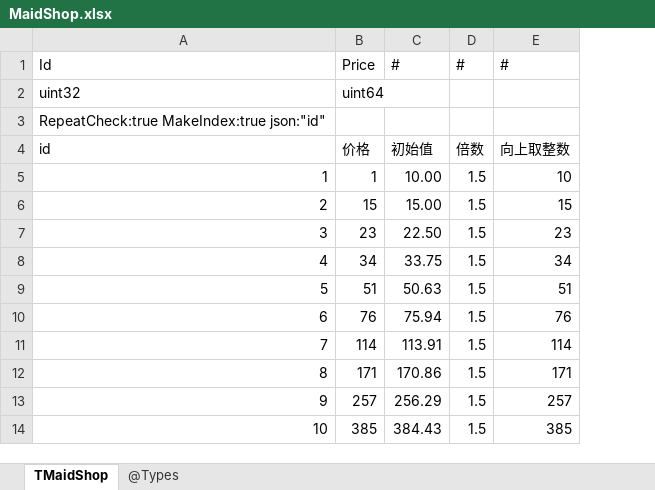
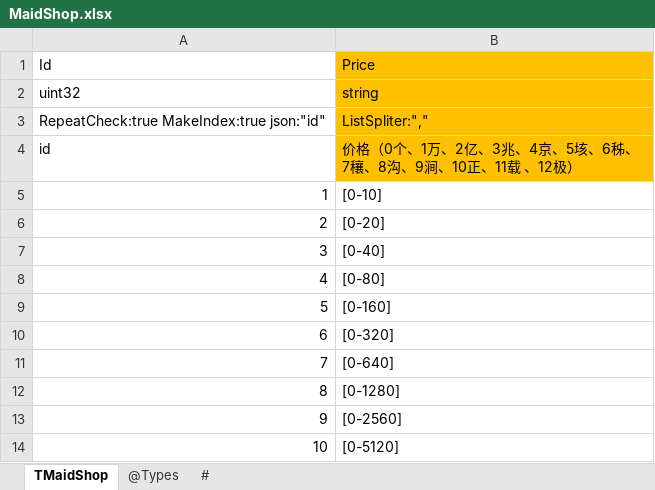
Before and after one commit to gaozhengshuang/familyfight, an Excel workbook: docs/excel/MaidShop.xlsx, sheet TMaidShop, drawn as a sheet; only a part is shown; values as stored, in another font and other column widths than the file's, no borders; removed rows and columns are numbered as before the commit, all else as after; the diff names each change by its address in the sheet, - before the commit and + after, or states it on an @@ line.

```diff
--- a/docs/excel/MaidShop.xlsx (sheet TMaidShop)
+++ b/docs/excel/MaidShop.xlsx (sheet TMaidShop)
+sheet tab: #
-column B (Price), rows 2-14: uint64 |  | 价格 | 1 | 15 | 23 | 34 | 51 | 76 | 114 | 171 | 257 | 385
-column C (#), rows 4-14: 初始值 | 10.00 | 15.00 | 22.50 | 33.75 | 50.63 | 75.94 | 113.91 | 170.86 | 256.29 | 384.43
-column D (#), rows 4-14: 倍数 | 1.5 | 1.5 | 1.5 | 1.5 | 1.5 | 1.5 | 1.5 | 1.5 | 1.5 | 1.5
-column E (#), rows 4-14: 向上取整数 | 10 | 15 | 23 | 34 | 51 | 76 | 114 | 171 | 257 | 385
+column B (Price), rows 2-14: string | ListSpliter:"," | 价格（0个、1万、2亿、3兆、4京、5垓、6秭、7穰、8沟、9涧、10正、11载 、12极） | [0-10] | [0-20] | [0-40] | [0-80] | [0-160] | [0-320] | [0-640] | [0-1280] | [0-2560] | [0-5120]
```
Also changed, not shown: docs/excel/MaidLevel.xlsx, docs/excel/PalaceMap.xlsx, 3 other files.
